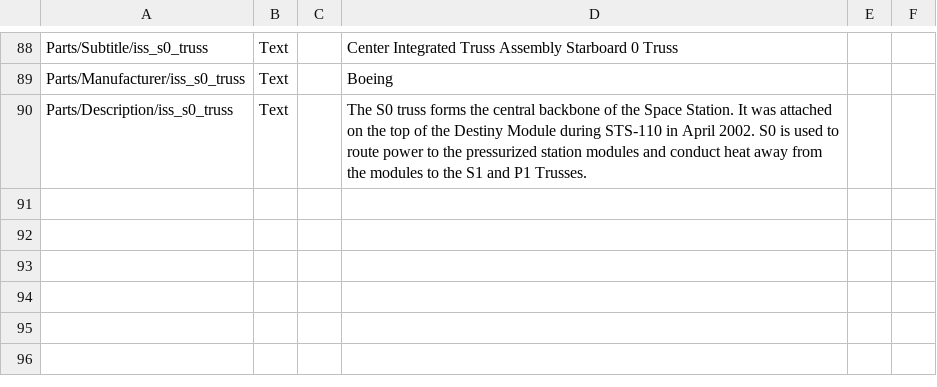
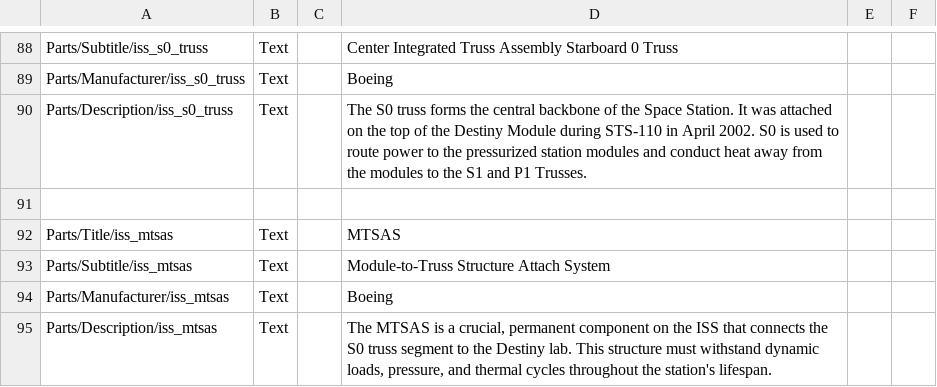
Before and after one commit to pasalvetti/iss, a CSV file: Config/localizations/Localization.csv, drawn as a sheet; only a part is shown, gaps mark what is left out; the diff names each change by its address in the sheet, - before the commit and + after, or states it on an @@ line.

Commit message:
Added localization for MTSAS

```diff
--- a/Config/localizations/Localization.csv
+++ b/Config/localizations/Localization.csv
+row 91: (empty)
+row 92: Parts/Title/iss_mtsas | Text |  | MTSAS
+row 93: Parts/Subtitle/iss_mtsas | Text |  | Module-to-Truss Structure Attach System
+row 94: Parts/Manufacturer/iss_mtsas | Text |  | Boeing
+row 95: Parts/Description/iss_mtsas | Text |  | The MTSAS is a crucial, permanent component on the ISS that connects the S0 truss segment to the Destiny lab. This structure must withstand dynamic loads, pressure, and thermal cycles throughout the station's lifespan.
```
